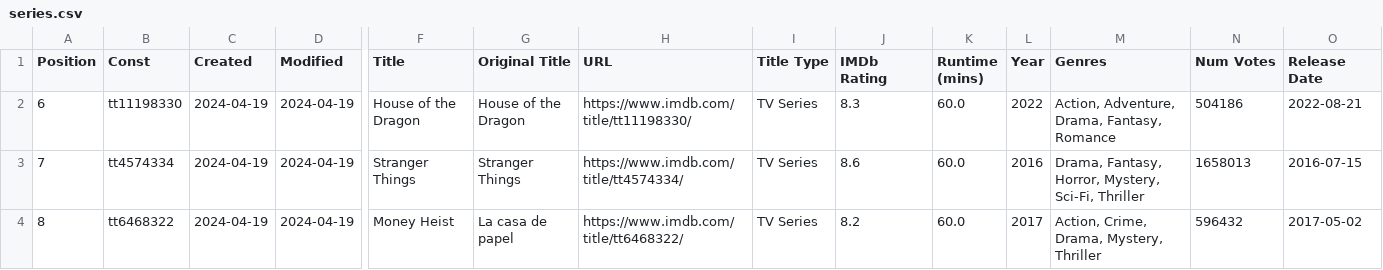
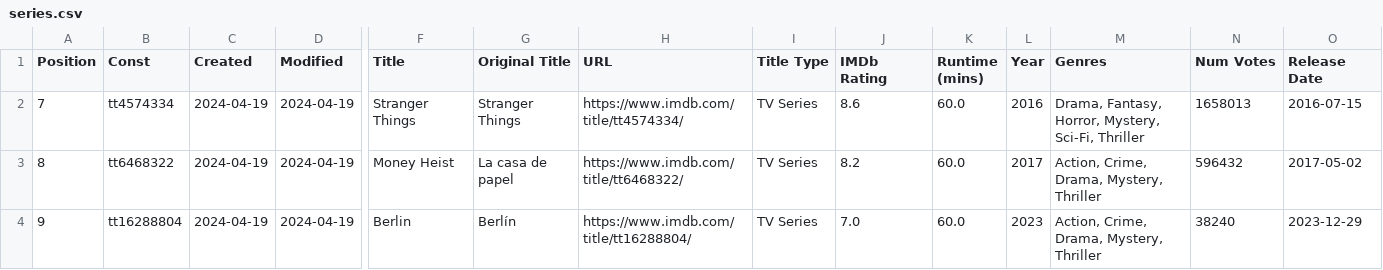
Before and after one commit to Ns81000/WHATSUP, a CSV file: data/series.csv, drawn as a sheet; only a part is shown, gaps mark what is left out; the shorter side is filled out with more unchanged rows; rows hold the shown columns only; the diff names each change by its address in the sheet, - before the commit and + after, or states it on an @@ line.

```diff
--- a/data/series.csv
+++ b/data/series.csv
-row 2: 6 | tt11198330 | 2024-04-19 | 2024-04-19 | House of the Dragon | House of the Dragon | https://www.imdb.com/title/tt11198330/ | TV Series | 8.3 | 60.0 | 2022 | Action, Adventure, Drama, Fantasy, Romance | 504186 | 2022-08-21
```
Also changed, not shown: data/movies.csv, 12 other files.
